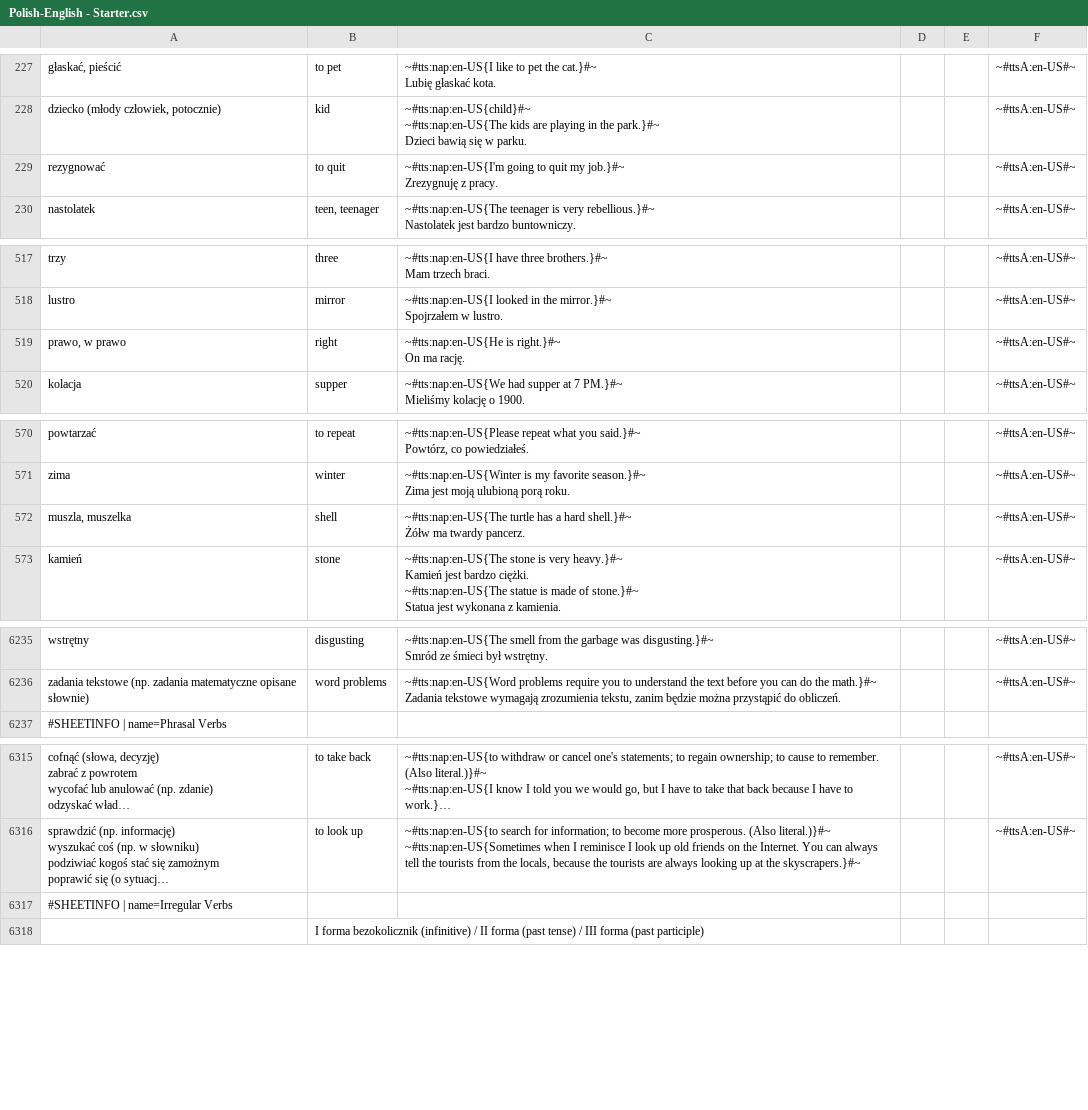
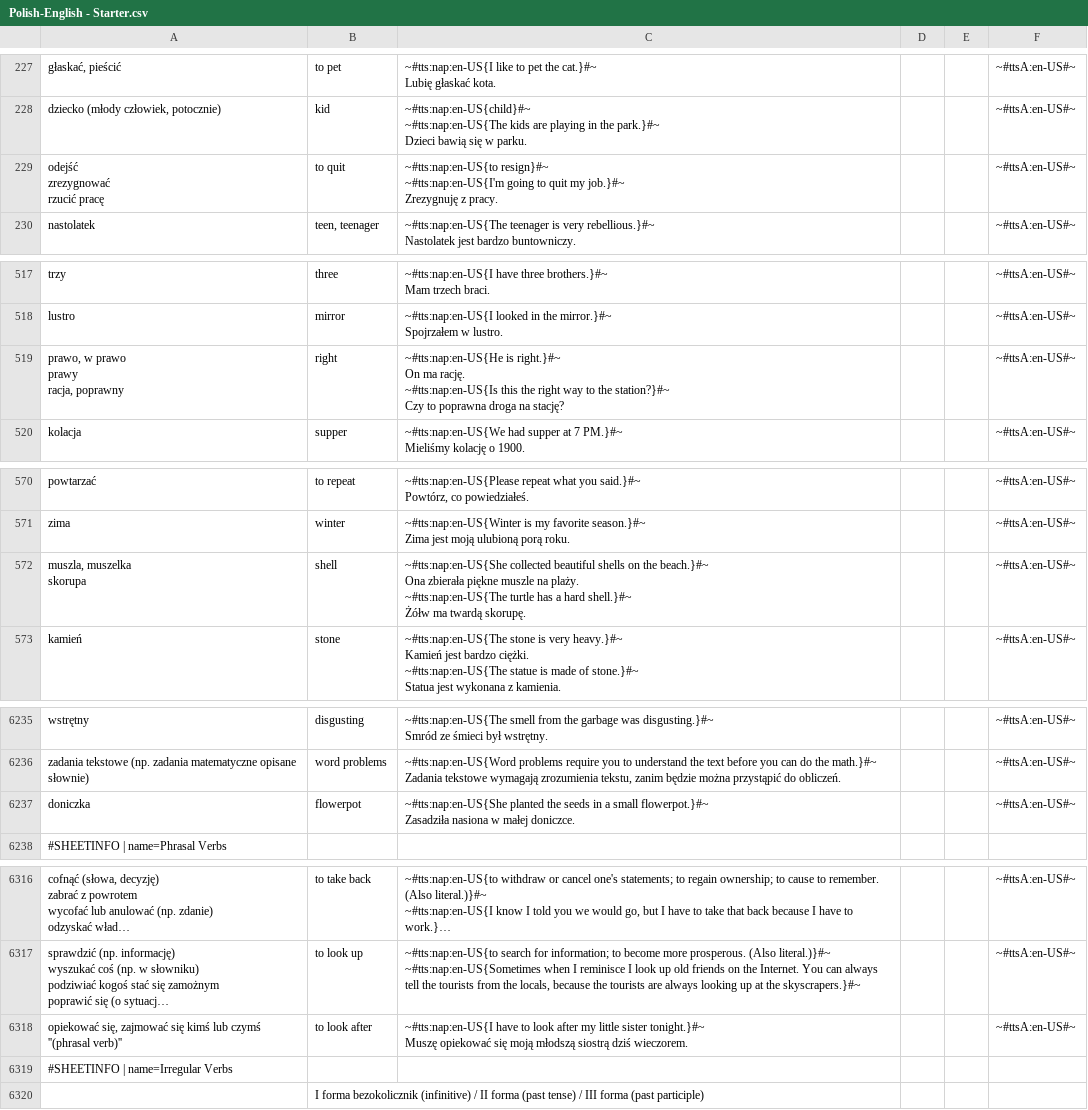
Before and after one commit to AntLightCode/spreadsheetmemo-library, a CSV file: Vocabulary & Language Practice/Polish-English - Starter.csv, drawn as a sheet; only a part is shown, gaps mark what is left out; long unchanged cells end in …; ↵ is a line break in a cell; the diff covers the shown part only; the diff names each change by its address in the sheet, - before the commit and + after, or states it on an @@ line.

Commit message:
A: flowerpot, to look after C: to quit, right, shell, very close, guardian, stick, guard, mace, teapot, security guard

```diff
--- a/Vocabulary & Language Practice/Polish-English - Starter.csv
+++ b/Vocabulary & Language Practice/Polish-English - Starter.csv
-A229: rezygnować
+A229: odejść ↵ zrezygnować ↵ rzucić pracę
-C229: ~#tts:nap:en-US{I'm going…
+C229: ~#tts:nap:en-US{to resign}#~ ↵ ~#tts:nap:en-US{I'm going…
-A519: prawo, w prawo
+A519: prawo, w prawo ↵ prawy ↵ racja, poprawny
-C519: …ma rację.
+C519: …ma rację. ↵ ~#tts:nap:en-US{Is this the right way to the station?}#~ ↵ Czy to poprawna droga na stację?
-A572: muszla, muszelka
+A572: muszla, muszelka ↵ skorupa
-C572: ~#tts:nap:en-US{The turtle has a hard shell.}#~ ↵ Żółw ma twardy pancerz.
+C572: ~#tts:nap:en-US{She collected beautiful shells on the beach.}#~ ↵ Ona zbierała piękne muszle na plaży. ↵ ~#tts:nap:en-US{The turtle has a hard shell.}#~ ↵ Żółw ma twardą skorupę.
+row 6237: doniczka | flowerpot | ~#tts:nap:en-US{She planted the seeds in a small flowerpot.}#~ ↵ Zasadziła nasiona w małej doniczce. |  |  | ~#ttsA:en-US#~
+row 6318: opiekować się, zajmować się kimś lub czymś ↵ ''(phrasal verb)'' | to look after | ~#tts:nap:en-US{I have to look after my little sister tonight.}#~ ↵ Muszę opiekować się moją młodszą siostrą dziś wieczorem. |  |  | ~#ttsA:en-US#~
```
Also changed, not shown: 8 edited cells elsewhere in this file.
